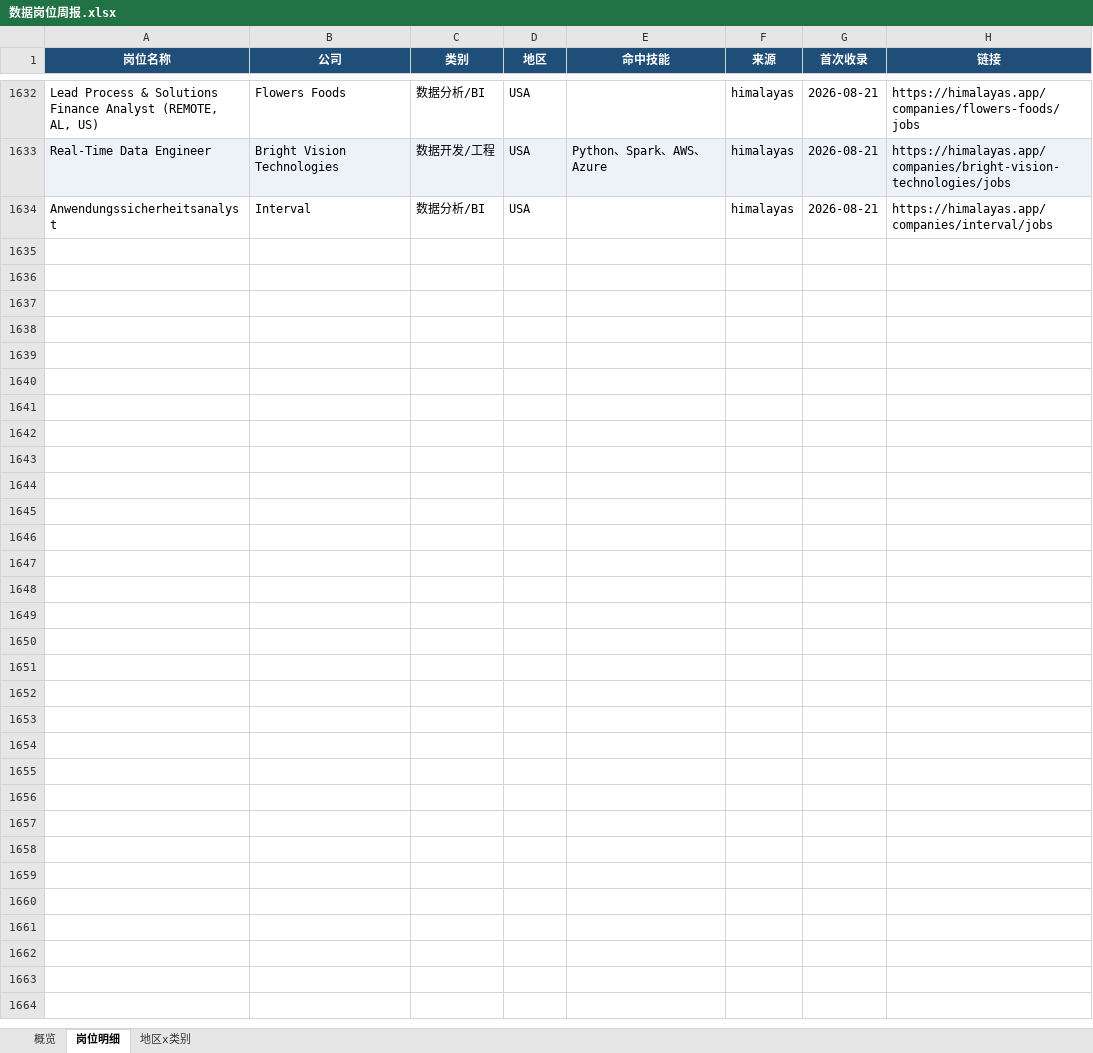
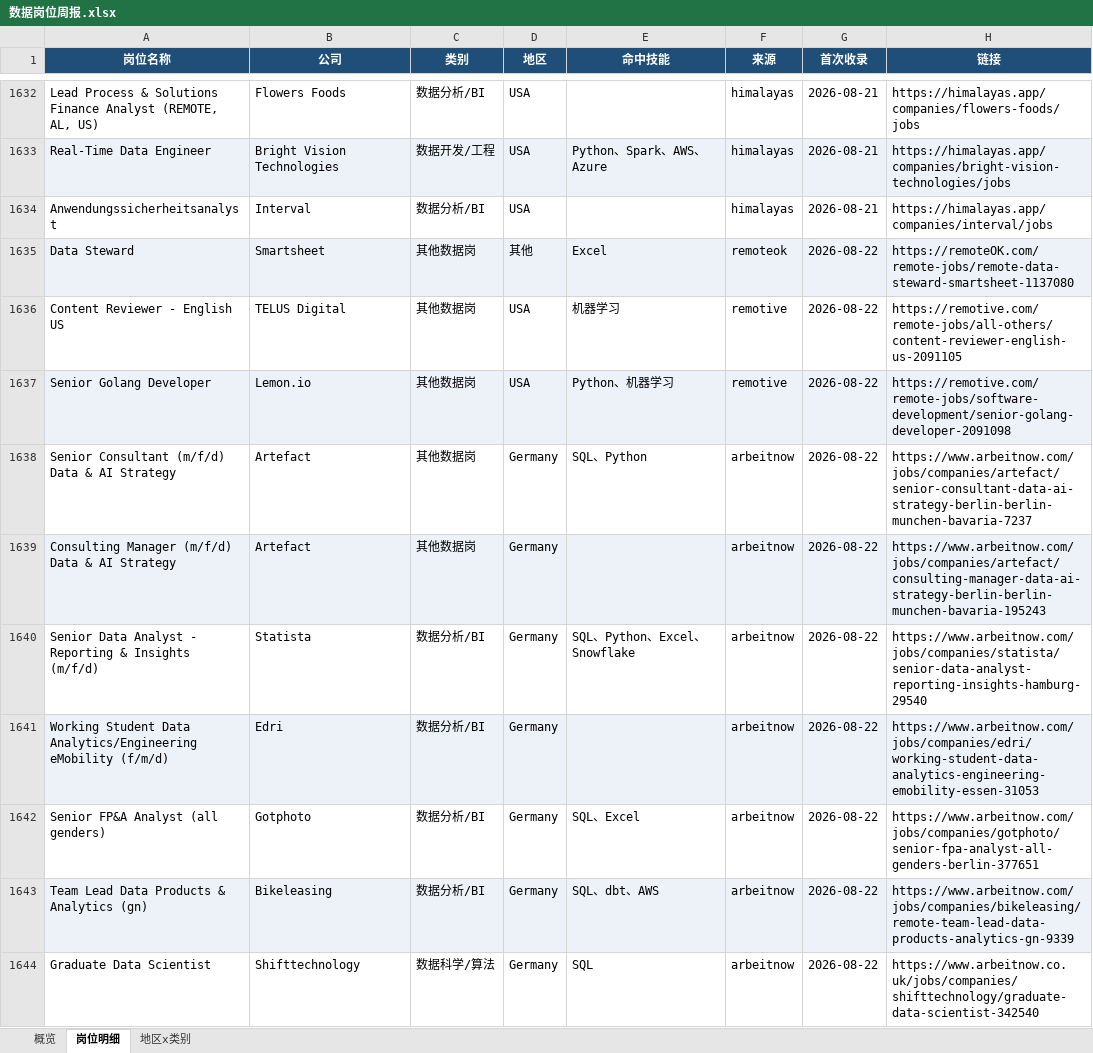
Before and after one commit to EGG-ZERO/da-job-radar, an Excel workbook: reports/数据岗位周报.xlsx, sheet 岗位明细, drawn as a sheet; only a part is shown, gaps mark what is left out; values as stored, in another font and other column widths than the file's, no borders; the diff covers the shown part only; the diff names each change by its address in the sheet, - before the commit and + after, or states it on an @@ line.

```diff
--- a/reports/数据岗位周报.xlsx (sheet 岗位明细)
+++ b/reports/数据岗位周报.xlsx (sheet 岗位明细)
+row 1635: Data Steward | Smartsheet | 其他数据岗 | 其他 | Excel | remoteok | 2026-08-22 | https://remoteOK.com/remote-jobs/remote-data-steward-smartsheet-1137080
+row 1636: Content Reviewer - English US | TELUS Digital | 其他数据岗 | USA | 机器学习 | remotive | 2026-08-22 | https://remotive.com/remote-jobs/all-others/content-reviewer-english-us-2091105
+row 1637: Senior Golang Developer | Lemon.io | 其他数据岗 | USA | Python、机器学习 | remotive | 2026-08-22 | https://remotive.com/remote-jobs/software-development/senior-golang-developer-2091098
+row 1638: Senior Consultant (m/f/d) Data & AI Strategy | Artefact | 其他数据岗 | Germany | SQL、Python | arbeitnow | 2026-08-22 | https://www.arbeitnow.com/jobs/companies/artefact/senior-consultant-data-ai-strategy-berlin-berlin-munchen-bavaria-7237
+row 1639: Consulting Manager (m/f/d) Data & AI Strategy | Artefact | 其他数据岗 | Germany |  | arbeitnow | 2026-08-22 | https://www.arbeitnow.com/jobs/companies/artefact/consulting-manager-data-ai-strategy-berlin-berlin-munchen-bavaria-195243
+row 1640: Senior Data Analyst - Reporting & Insights (m/f/d) | Statista | 数据分析/BI | Germany | SQL、Python、Excel、Snowflake | arbeitnow | 2026-08-22 | https://www.arbeitnow.com/jobs/companies/statista/senior-data-analyst-reporting-insights-hamburg-29540
+row 1641: Working Student Data Analytics/Engineering eMobility (f/m/d) | Edri | 数据分析/BI | Germany |  | arbeitnow | 2026-08-22 | https://www.arbeitnow.com/jobs/companies/edri/working-student-data-analytics-engineering-emobility-essen-31053
+row 1642: Senior FP&A Analyst (all genders) | Gotphoto | 数据分析/BI | Germany | SQL、Excel | arbeitnow | 2026-08-22 | https://www.arbeitnow.com/jobs/companies/gotphoto/senior-fpa-analyst-all-genders-berlin-377651
+row 1643: Team Lead Data Products & Analytics (gn) | Bikeleasing | 数据分析/BI | Germany | SQL、dbt、AWS | arbeitnow | 2026-08-22 | https://www.arbeitnow.com/jobs/companies/bikeleasing/remote-team-lead-data-products-analytics-gn-9339
+row 1644: Graduate Data Scientist | Shifttechnology | 数据科学/算法 | Germany | SQL | arbeitnow | 2026-08-22 | https://www.arbeitnow.co.uk/jobs/companies/shifttechnology/graduate-data-scientist-342540
```
Also changed, not shown: 31 added rows elsewhere in this sheet, sheet 概览, sheet 地区x类别, 5 other files.
